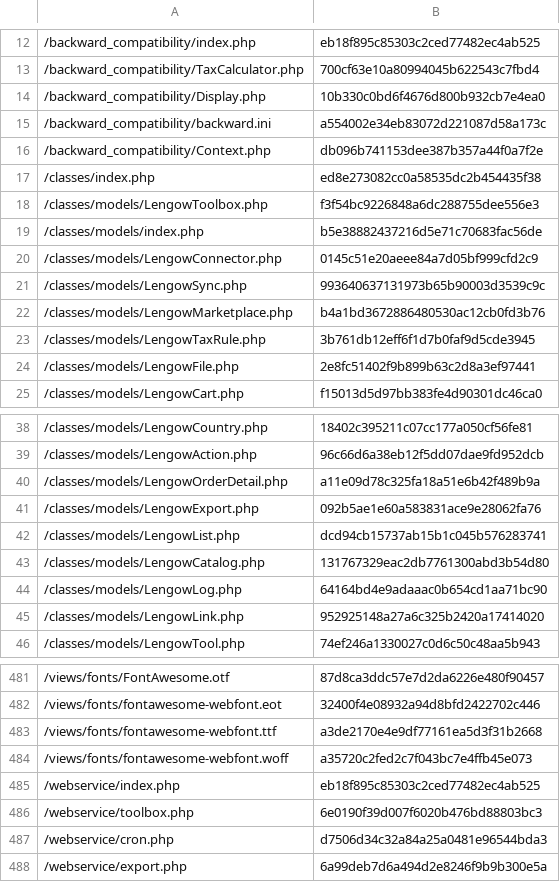
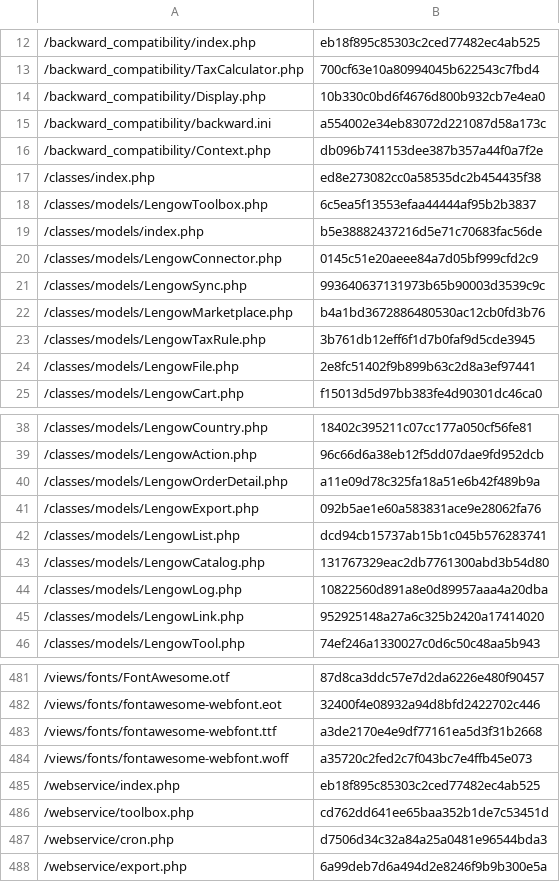
Before and after one commit to lengow/plugin-prestashop, a CSV file: toolbox/checkmd5.csv, drawn as a sheet; only a part is shown, gaps mark what is left out.

Commit message:
Change PARAM_ACTION by PARAM_TOOLBOX_ACTION in toolbox class

```diff
--- a/toolbox/checkmd5.csv
+++ b/toolbox/checkmd5.csv
@@ -17,3 +17,3 @@
 /classes/index.php|ed8e273082cc0a58535dc2b454435f38
-/classes/models/LengowToolbox.php|f3f54bc9226848a6dc288755dee556e3
+/classes/models/LengowToolbox.php|6c5ea5f13553efaa44444af95b2b3837
 /classes/models/index.php|b5e38882437216d5e71c70683fac56de
@@ -43,3 +43,3 @@
 /classes/models/LengowCatalog.php|131767329eac2db7761300abd3b54d80
-/classes/models/LengowLog.php|64164bd4e9adaaac0b654cd1aa71bc90
+/classes/models/LengowLog.php|10822560d891a8e0d89957aaa4a20dba
 /classes/models/LengowLink.php|952925148a27a6c325b2420a17414020
@@ -485,3 +485,3 @@
 /webservice/index.php|eb18f895c85303c2ced77482ec4ab525
-/webservice/toolbox.php|6e0190f39d007f6020b476bd88803bc3
+/webservice/toolbox.php|cd762dd641ee65baa352b1de7c53451d
 /webservice/cron.php|d7506d34c32a84a25a0481e96544bda3
```
Also changed, not shown: 3 other files.
